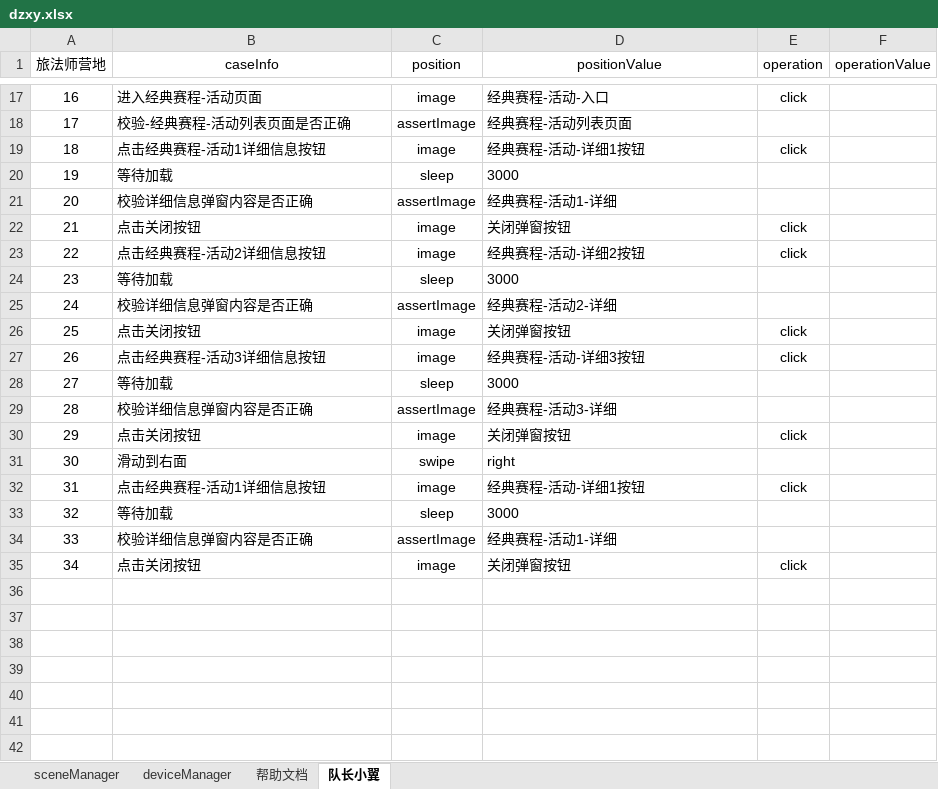
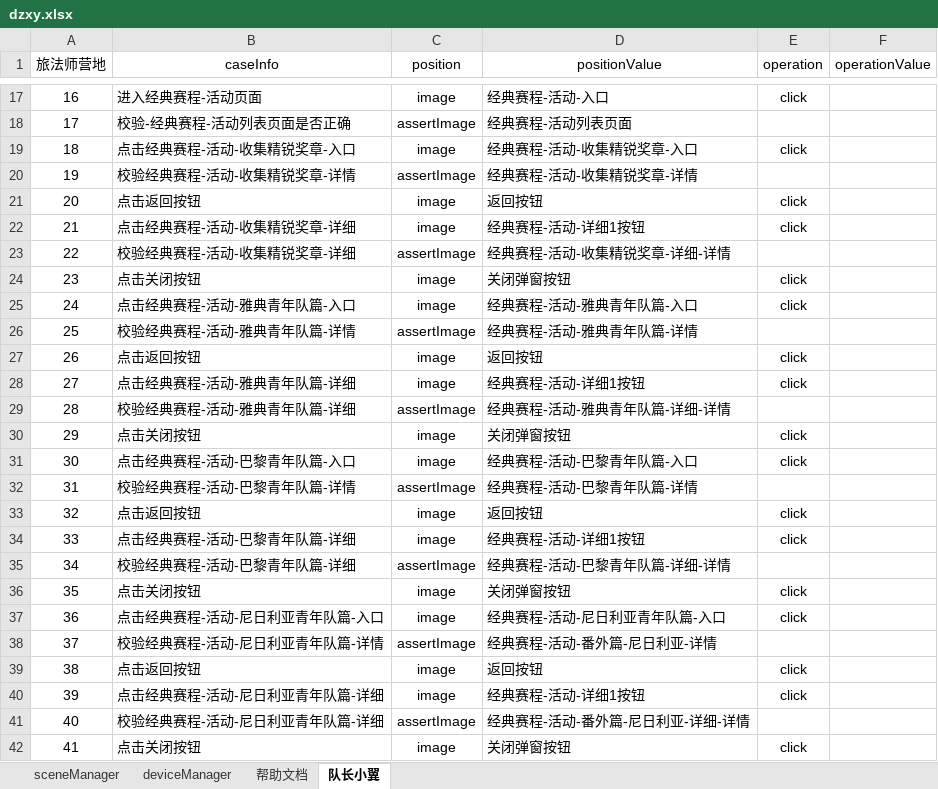
Before and after one commit to 100400824/gamemaster, an Excel workbook: dzxy.xlsx, sheet 队长小翼, drawn as a sheet; only a part is shown, gaps mark what is left out; values as stored, in another font and other column widths than the file's, no borders; removed rows and columns are numbered as before the commit, all else as after; the diff covers the shown part only; the diff names each change by its address in the sheet, - before the commit and + after, or states it on an @@ line.

```diff
--- a/dzxy.xlsx (sheet 队长小翼)
+++ b/dzxy.xlsx (sheet 队长小翼)
+row 19: 18 | 点击经典赛程-活动-收集精锐奖章-入口 | image | 经典赛程-活动-收集精锐奖章-入口 | click
+row 20: 19 | 校验经典赛程-活动-收集精锐奖章-详情 | assertImage | 经典赛程-活动-收集精锐奖章-详情
+row 21: 20 | 点击返回按钮 | image | 返回按钮 | click
@@ column A (旅法师营地) renumbered between rows 22 and 42 @@
-B22 (caseInfo): 点击经典赛程-活动1详细信息按钮
+B22 (caseInfo): 点击经典赛程-活动-收集精锐奖章-详细
-row 20: 19 | 等待加载 | sleep | 3000
-row 21: 20 | 校验详细信息弹窗内容是否正确 | assertImage | 经典赛程-活动1-详细
+row 23: 22 | 校验经典赛程-活动-收集精锐奖章-详细 | assertImage | 经典赛程-活动-收集精锐奖章-详细-详情
+row 25: 24 | 点击经典赛程-活动-雅典青年队篇-入口 | image | 经典赛程-活动-雅典青年队篇-入口 | click
+row 26: 25 | 校验经典赛程-活动-雅典青年队篇-详情 | assertImage | 经典赛程-活动-雅典青年队篇-详情
+row 27: 26 | 点击返回按钮 | image | 返回按钮 | click
-B28 (caseInfo): 点击经典赛程-活动2详细信息按钮
+B28 (caseInfo): 点击经典赛程-活动-雅典青年队篇-详细
-D28 (positionValue): 经典赛程-活动-详细2按钮
+D28 (positionValue): 经典赛程-活动-详细1按钮
-row 24: 23 | 等待加载 | sleep | 3000
-row 25: 24 | 校验详细信息弹窗内容是否正确 | assertImage | 经典赛程-活动2-详细
+row 29: 28 | 校验经典赛程-活动-雅典青年队篇-详细 | assertImage | 经典赛程-活动-雅典青年队篇-详细-详情
+row 31: 30 | 点击经典赛程-活动-巴黎青年队篇-入口 | image | 经典赛程-活动-巴黎青年队篇-入口 | click
+row 32: 31 | 校验经典赛程-活动-巴黎青年队篇-详情 | assertImage | 经典赛程-活动-巴黎青年队篇-详情
+row 33: 32 | 点击返回按钮 | image | 返回按钮 | click
-B34 (caseInfo): 点击经典赛程-活动3详细信息按钮
+B34 (caseInfo): 点击经典赛程-活动-巴黎青年队篇-详细
-D34 (positionValue): 经典赛程-活动-详细3按钮
+D34 (positionValue): 经典赛程-活动-详细1按钮
-row 28: 27 | 等待加载 | sleep | 3000
-row 29: 28 | 校验详细信息弹窗内容是否正确 | assertImage | 经典赛程-活动3-详细
+row 35: 34 | 校验经典赛程-活动-巴黎青年队篇-详细 | assertImage | 经典赛程-活动-巴黎青年队篇-详细-详情
-row 31: 30 | 滑动到右面 | swipe | right
+row 37: 36 | 点击经典赛程-活动-尼日利亚青年队篇-入口 | image | 经典赛程-活动-尼日利亚青年队篇-入口 | click
+row 38: 37 | 校验经典赛程-活动-尼日利亚青年队篇-详情 | assertImage | 经典赛程-活动-番外篇-尼日利亚-详情
+row 39: 38 | 点击返回按钮 | image | 返回按钮 | click
-B40 (caseInfo): 点击经典赛程-活动1详细信息按钮
+B40 (caseInfo): 点击经典赛程-活动-尼日利亚青年队篇-详细
-row 33: 32 | 等待加载 | sleep | 3000
-row 34: 33 | 校验详细信息弹窗内容是否正确 | assertImage | 经典赛程-活动1-详细
+row 41: 40 | 校验经典赛程-活动-尼日利亚青年队篇-详细 | assertImage | 经典赛程-活动-番外篇-尼日利亚-详细-详情
```
Also changed, not shown: 24 added rows elsewhere in this sheet, 45 other files.
